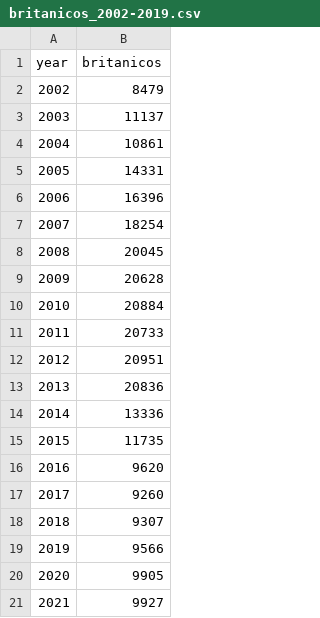
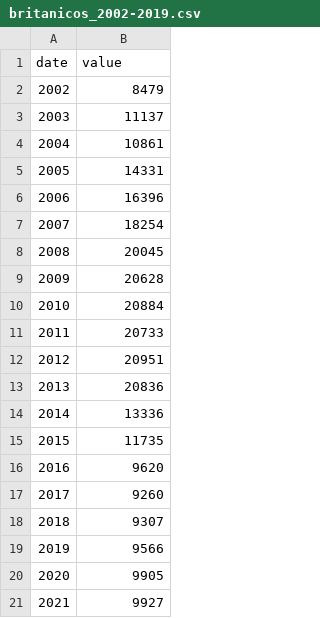
Before and after one commit to josemamira/dipumaps, a CSV file: brexit/britanicos_2002-2019.csv, drawn as a sheet.

Commit message:
Update britanicos_2002-2019.csv

```diff
--- a/brexit/britanicos_2002-2019.csv
+++ b/brexit/britanicos_2002-2019.csv
@@ -1,2 +1,2 @@
-year,britanicos
+date,value
 2002,8479
```
